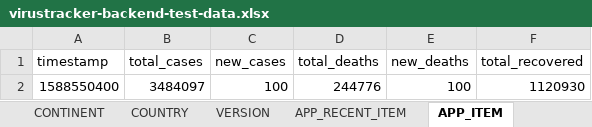
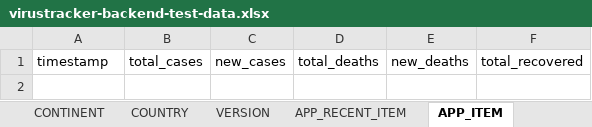
Before and after one commit to cs50vn/virustracker-backend, an Excel workbook: data/virustracker-backend-test-data.xlsx, sheet APP_ITEM, drawn as a sheet; values as stored, in another font and other column widths than the file's, no borders; the diff names each change by its address in the sheet, - before the commit and + after, or states it on an @@ line.

```diff
--- a/data/virustracker-backend-test-data.xlsx (sheet APP_ITEM)
+++ b/data/virustracker-backend-test-data.xlsx (sheet APP_ITEM)
-row 2: 1588550400 | 3484097 | 100 | 244776 | 100 | 1120930
```
Also changed, not shown: sheet ITEM, sheet COUNTRY, sheet APP_RECENT_ITEM, sheet APP_CHART_ITEM, formulas that keep their value, hidden cells, 11 other files.
